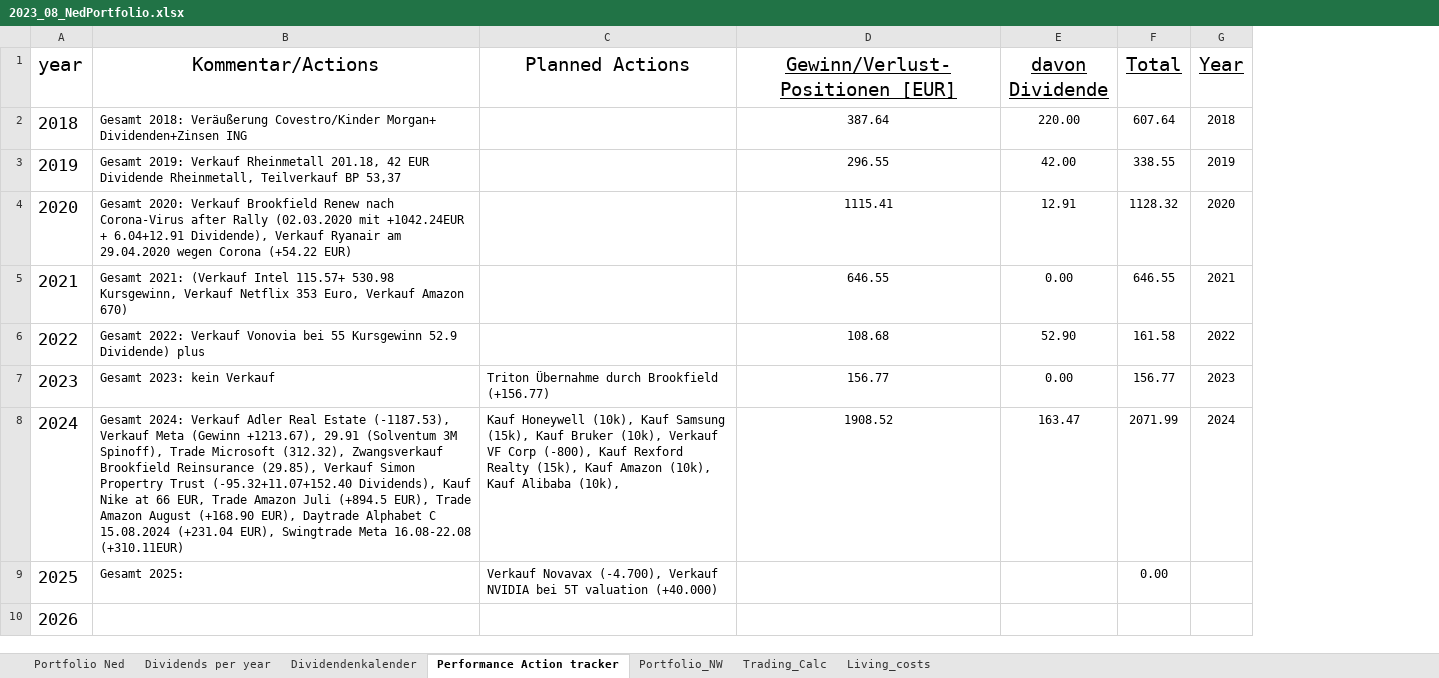
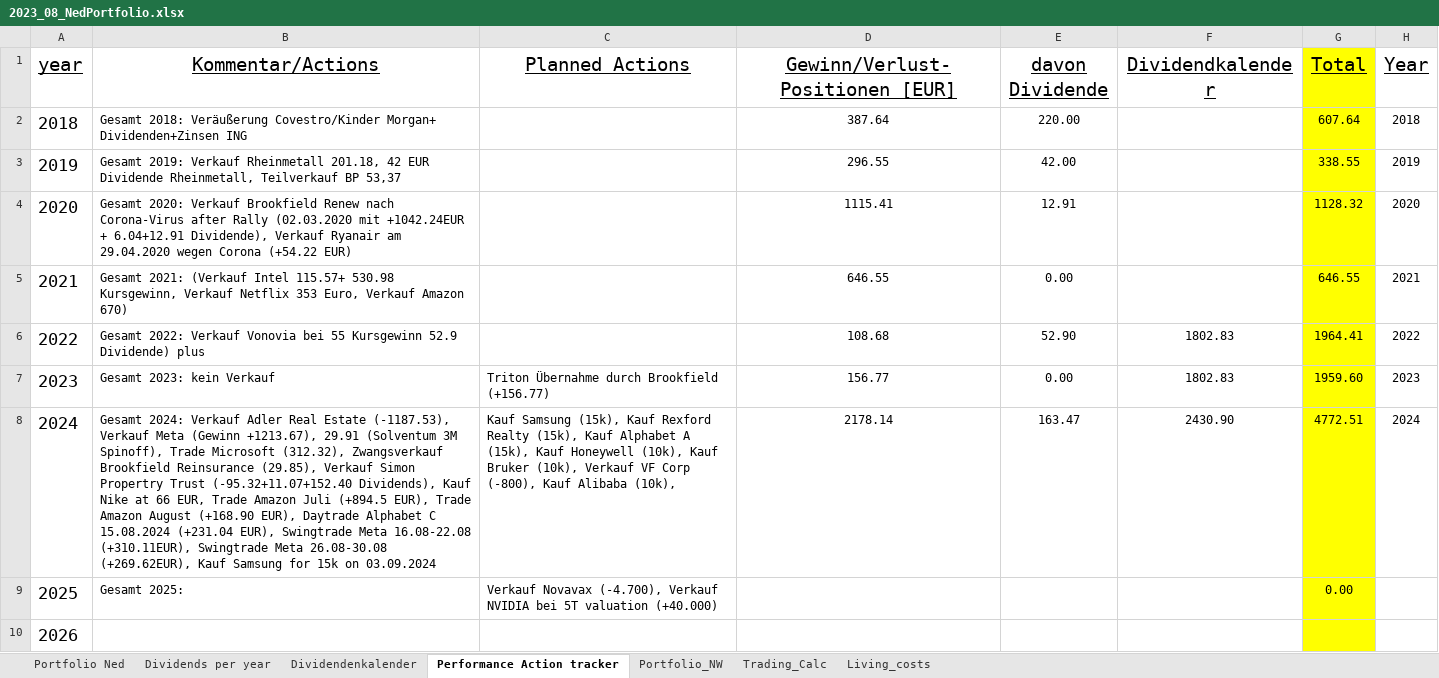
Before and after one commit to NedWitte/Investing2023, an Excel workbook: data/2023_08_NedPortfolio.xlsx, sheet Performance Action tracker, drawn as a sheet; only a part is shown; values as stored, in another font and other column widths than the file's, no borders; addresses are those after the commit; the diff covers the shown part only; the diff names each change by its address in the sheet, - before the commit and + after, or states it on an @@ line.

Commit message:
update bruker

```diff
--- a/data/2023_08_NedPortfolio.xlsx (sheet Performance Action tracker)
+++ b/data/2023_08_NedPortfolio.xlsx (sheet Performance Action tracker)
+column F (Dividendkalender), rows 6-8: 1802.83 | 1802.83 | 2430.90
-A1:C1 underline: off
+A1:C1 underline: on
-G1:G10 fill: none
+G1:G10 fill: #FFFF00
-G6 (Total): 161.58
+G6 (Total): 1964.41
-G7 (Total): 156.77
+G7 (Total): 1959.60
-B8 (Kommentar/Actions): …Meta 16.08-22.08 (+310.11EUR)
+B8 (Kommentar/Actions): …Meta 16.08-22.08 (+310.11EUR), Swingtrade Meta 26.08-30.08 (+269.62EUR), Kauf Samsung for 15k on 03.09.2024
-C8 (Planned Actions): Kauf Honeywell (10k), Kauf Samsung (15k), Kauf Bruker (10k), Verkauf VF Corp (-800), Kauf Rexford Realty (15k), Kauf Amazon (10k), Kauf Alibaba…
+C8 (Planned Actions): Kauf Samsung (15k), Kauf Rexford Realty (15k), Kauf Alphabet A (15k), Kauf Honeywell (10k), Kauf Bruker (10k), Verkauf VF Corp (-800), Kauf Alibaba…
-D8 (Gewinn/Verlust-Positionen [EUR]): 1908.52
+D8 (Gewinn/Verlust-Positionen [EUR]): 2178.14
-G8 (Total): 2071.99
+G8 (Total): 4772.51
```
Also changed, not shown: cell formats elsewhere in this sheet, sheet Portfolio Ned, sheet Trading_Calc, sheet Dividends per year, sheet Dividendenkalender, formulas that keep their value, charts or pictures, data/2024_allocation.xlsx, 53 other files.
